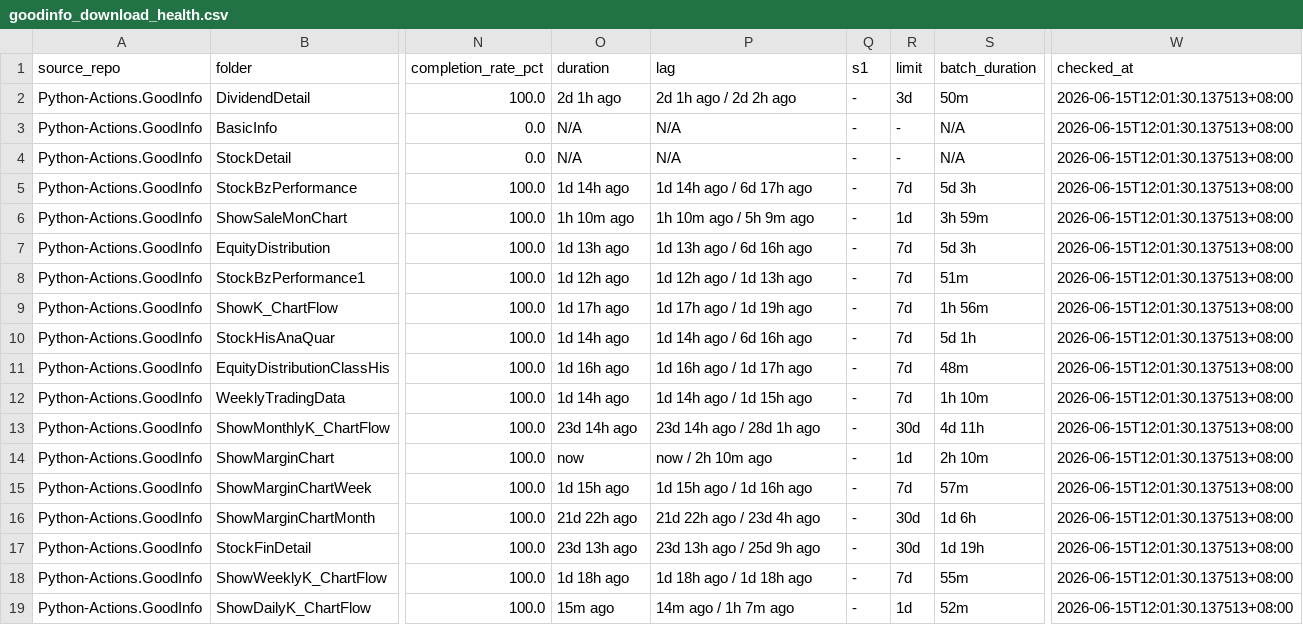
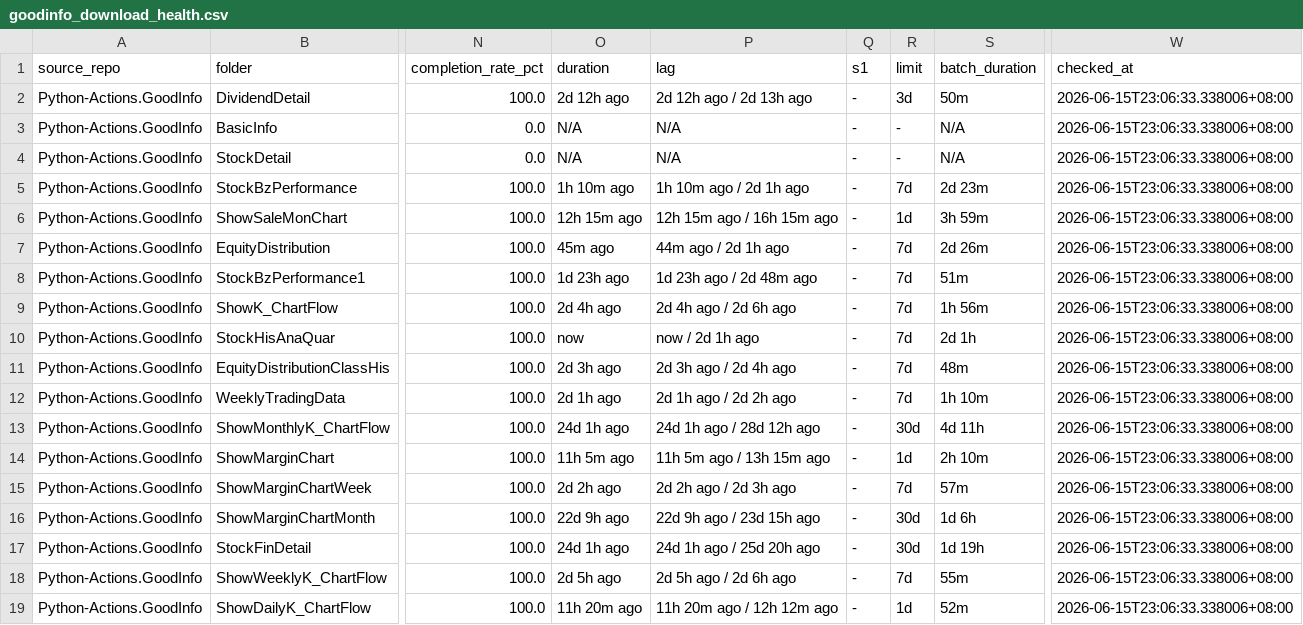
Before and after one commit to wenchiehlee-investment/Python-Actions.GoodInfo, a CSV file: data/upstream/goodinfo_download_health.csv, drawn as a sheet; only a part is shown, gaps mark what is left out; the diff names each change by its address in the sheet, - before the commit and + after, or states it on an @@ line.

Commit message:
🔄 synced file(s) with wenchiehlee-investment/Python-Actions.GoodInfo

```diff
--- a/data/upstream/goodinfo_download_health.csv
+++ b/data/upstream/goodinfo_download_health.csv
-O2 (duration): 2d 1h ago
+O2 (duration): 2d 12h ago
-P2 (lag): 2d 1h ago / 2d 2h ago
+P2 (lag): 2d 12h ago / 2d 13h ago
-W2:W19 (checked_at): 2026-06-15T12:01:30.137513+08:00
+W2:W19 (checked_at): 2026-06-15T23:06:33.338006+08:00
-O5 (duration): 1d 14h ago
+O5 (duration): 1h 10m ago
-P5 (lag): 1d 14h ago / 6d 17h ago
+P5 (lag): 1h 10m ago / 2d 1h ago
-S5 (batch_duration): 5d 3h
+S5 (batch_duration): 2d 23m
-O6 (duration): 1h 10m ago
+O6 (duration): 12h 15m ago
-P6 (lag): 1h 10m ago / 5h 9m ago
+P6 (lag): 12h 15m ago / 16h 15m ago
-O7 (duration): 1d 13h ago
+O7 (duration): 45m ago
-P7 (lag): 1d 13h ago / 6d 16h ago
+P7 (lag): 44m ago / 2d 1h ago
-S7 (batch_duration): 5d 3h
+S7 (batch_duration): 2d 26m
-O8 (duration): 1d 12h ago
+O8 (duration): 1d 23h ago
-P8 (lag): 1d 12h ago / 1d 13h ago
+P8 (lag): 1d 23h ago / 2d 48m ago
-O9 (duration): 1d 17h ago
+O9 (duration): 2d 4h ago
-P9 (lag): 1d 17h ago / 1d 19h ago
+P9 (lag): 2d 4h ago / 2d 6h ago
-O10 (duration): 1d 14h ago
+O10 (duration): now
-P10 (lag): 1d 14h ago / 6d 16h ago
+P10 (lag): now / 2d 1h ago
-S10 (batch_duration): 5d 1h
+S10 (batch_duration): 2d 1h
-O11 (duration): 1d 16h ago
+O11 (duration): 2d 3h ago
-P11 (lag): 1d 16h ago / 1d 17h ago
+P11 (lag): 2d 3h ago / 2d 4h ago
-O12 (duration): 1d 14h ago
+O12 (duration): 2d 1h ago
-P12 (lag): 1d 14h ago / 1d 15h ago
+P12 (lag): 2d 1h ago / 2d 2h ago
-O13 (duration): 23d 14h ago
+O13 (duration): 24d 1h ago
-P13 (lag): 23d 14h ago / 28d 1h ago
+P13 (lag): 24d 1h ago / 28d 12h ago
-O14 (duration): now
+O14 (duration): 11h 5m ago
-P14 (lag): now / 2h 10m ago
+P14 (lag): 11h 5m ago / 13h 15m ago
-O15 (duration): 1d 15h ago
+O15 (duration): 2d 2h ago
-P15 (lag): 1d 15h ago / 1d 16h ago
+P15 (lag): 2d 2h ago / 2d 3h ago
-O16 (duration): 21d 22h ago
+O16 (duration): 22d 9h ago
-P16 (lag): 21d 22h ago / 23d 4h ago
+P16 (lag): 22d 9h ago / 23d 15h ago
-O17 (duration): 23d 13h ago
+O17 (duration): 24d 1h ago
-P17 (lag): 23d 13h ago / 25d 9h ago
+P17 (lag): 24d 1h ago / 25d 20h ago
-O18 (duration): 1d 18h ago
+O18 (duration): 2d 5h ago
-P18 (lag): 1d 18h ago / 1d 18h ago
+P18 (lag): 2d 5h ago / 2d 6h ago
-O19 (duration): 15m ago
+O19 (duration): 11h 20m ago
-P19 (lag): 14m ago / 1h 7m ago
+P19 (lag): 11h 20m ago / 12h 12m ago
```
